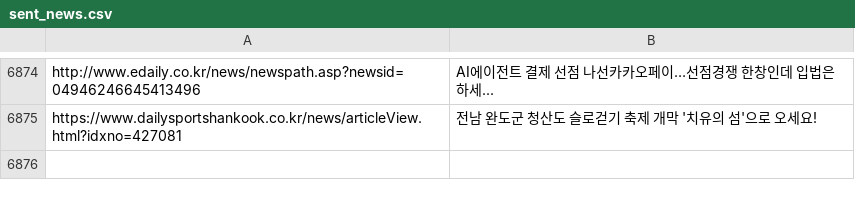
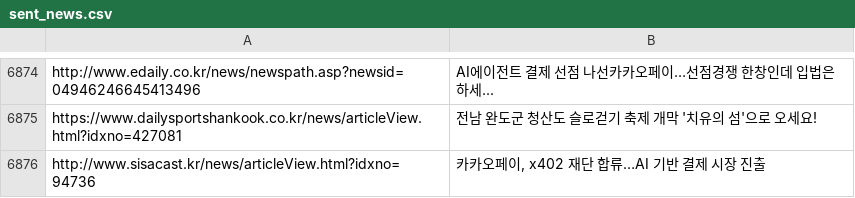
Before and after one commit to dhlee13147-lang/my-news-bot, a CSV file: sent_news.csv, drawn as a sheet; only a part is shown, gaps mark what is left out.

```diff
--- a/sent_news.csv
+++ b/sent_news.csv
@@ -6875 +6875,2 @@ http://www.edaily.co.kr/news/newspath.asp?newsid=04946246645413496,AI에이전
 https://www.dailysportshankook.co.kr/news/articleView.html?idxno=427081,전남 완도군 청산도 슬로걷기 축제 개막 '치유의 섬'으로 오세요!
+http://www.sisacast.kr/news/articleView.html?idxno=94736,"카카오페이, x402 재단 합류…AI 기반 결제 시장 진출"
```
